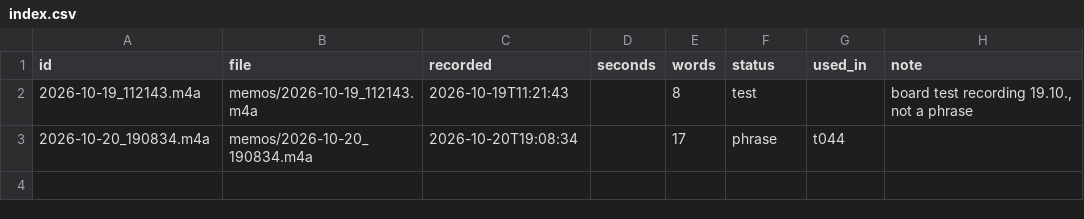
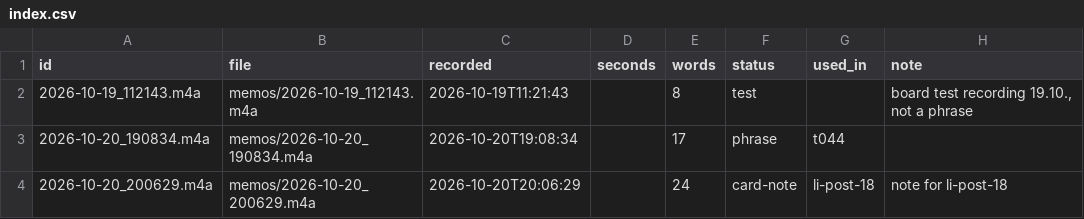
Before and after one commit to llitaa/social_board, a CSV file: library/memos/index.csv, drawn as a sheet.

```diff
--- a/library/memos/index.csv
+++ b/library/memos/index.csv
@@ -3 +3,2 @@ id,file,recorded,seconds,words,status,used_in,note
 2026-10-20_190834.m4a,memos/2026-10-20_190834.m4a,2026-10-20T19:08:34,,17,phrase,t044,
+2026-10-20_200629.m4a,memos/2026-10-20_200629.m4a,2026-10-20T20:06:29,,24,card-note,li-post-18,note for li-post-18
```
Also changed, not shown: library/log/board-events.csv, library/log/llm-calls.csv, 8 other files.
